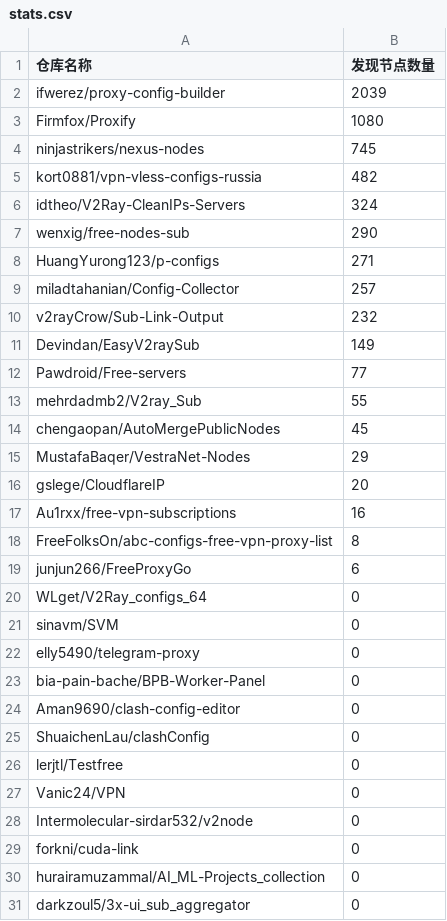
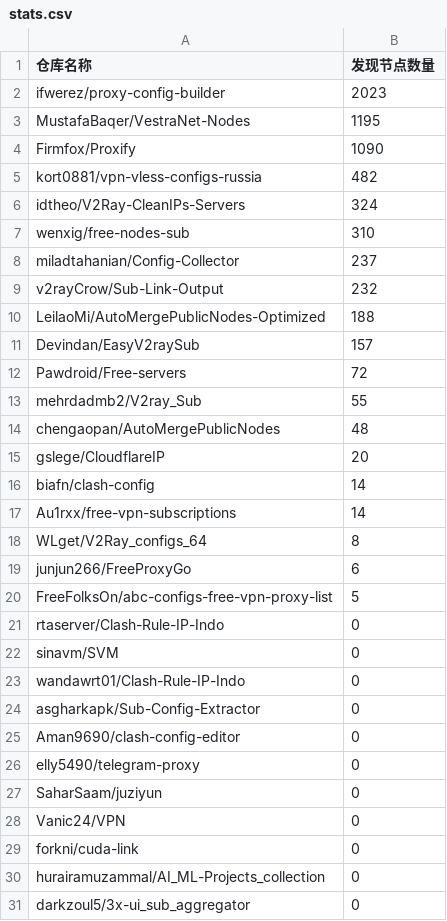
Before and after one commit to qjlxg/off, a CSV file: results/stats.csv, drawn as a sheet; only a part is shown.

```diff
--- a/results/stats.csv
+++ b/results/stats.csv
@@ -1,29 +1,29 @@
 仓库名称,发现节点数量
-ifwerez/proxy-config-builder,2039
-Firmfox/Proxify,1080
-ninjastrikers/nexus-nodes,745
+ifwerez/proxy-config-builder,2023
+MustafaBaqer/VestraNet-Nodes,1195
+Firmfox/Proxify,1090
 kort0881/vpn-vless-configs-russia,482
 idtheo/V2Ray-CleanIPs-Servers,324
-wenxig/free-nodes-sub,290
-HuangYurong123/p-configs,271
-miladtahanian/Config-Collector,257
+wenxig/free-nodes-sub,310
+miladtahanian/Config-Collector,237
 v2rayCrow/Sub-Link-Output,232
-Devindan/EasyV2raySub,149
-Pawdroid/Free-servers,77
+LeilaoMi/AutoMergePublicNodes-Optimized,188
+Devindan/EasyV2raySub,157
+Pawdroid/Free-servers,72
 mehrdadmb2/V2ray_Sub,55
-chengaopan/AutoMergePublicNodes,45
-MustafaBaqer/VestraNet-Nodes,29
+chengaopan/AutoMergePublicNodes,48
 gslege/CloudflareIP,20
-Au1rxx/free-vpn-subscriptions,16
-FreeFolksOn/abc-configs-free-vpn-proxy-list,8
+biafn/clash-config,14
+Au1rxx/free-vpn-subscriptions,14
+WLget/V2Ray_configs_64,8
 junjun266/FreeProxyGo,6
-WLget/V2Ray_configs_64,0
+FreeFolksOn/abc-configs-free-vpn-proxy-list,5
+rtaserver/Clash-Rule-IP-Indo,0
 sinavm/SVM,0
+wandawrt01/Clash-Rule-IP-Indo,0
+asgharkapk/Sub-Config-Extractor,0
+Aman9690/clash-config-editor,0
 elly5490/telegram-proxy,0
-bia-pain-bache/BPB-Worker-Panel,0
-Aman9690/clash-config-editor,0
-ShuaichenLau/clashConfig,0
-lerjtl/Testfree,0
+SaharSaam/juziyun,0
 Vanic24/VPN,0
-Intermolecular-sirdar532/v2node,0
 forkni/cuda-link,0
```
Also changed, not shown: 1 other file.
